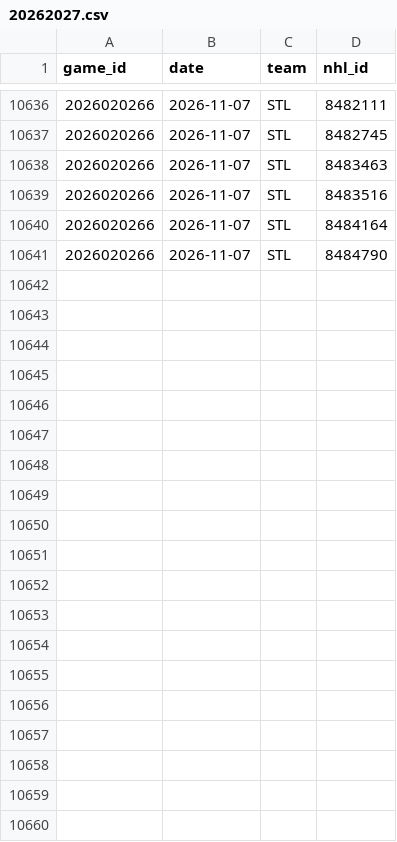
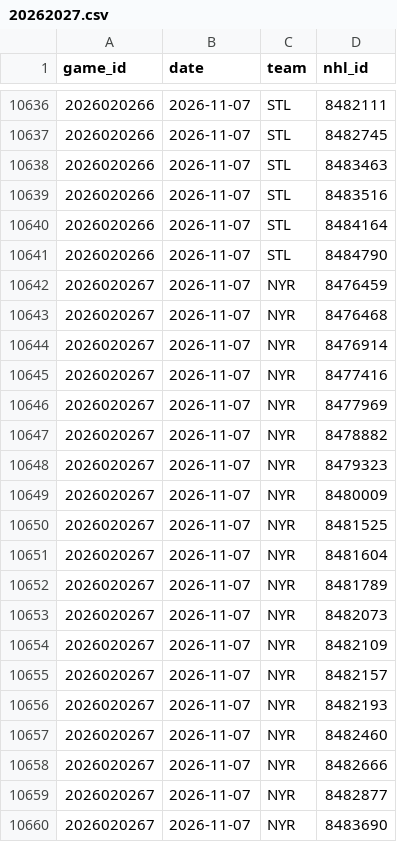
Before and after one commit to ajpayzant/NHL-Injury-Tool, a CSV file: data/nhl/appearances/20262027.csv, drawn as a sheet; only a part is shown, gaps mark what is left out; the diff covers the shown part only.

```diff
--- a/data/nhl/appearances/20262027.csv
+++ b/data/nhl/appearances/20262027.csv
@@ -10641 +10641,20 @@ game_id,date,team,nhl_id
 2026020266,2026-11-07,STL,8484790
+2026020267,2026-11-07,NYR,8476459
+2026020267,2026-11-07,NYR,8476468
+2026020267,2026-11-07,NYR,8476914
+2026020267,2026-11-07,NYR,8477416
+2026020267,2026-11-07,NYR,8477969
+2026020267,2026-11-07,NYR,8478882
+2026020267,2026-11-07,NYR,8479323
+2026020267,2026-11-07,NYR,8480009
+2026020267,2026-11-07,NYR,8481525
+2026020267,2026-11-07,NYR,8481604
+2026020267,2026-11-07,NYR,8481789
+2026020267,2026-11-07,NYR,8482073
+2026020267,2026-11-07,NYR,8482109
+2026020267,2026-11-07,NYR,8482157
+2026020267,2026-11-07,NYR,8482193
+2026020267,2026-11-07,NYR,8482460
+2026020267,2026-11-07,NYR,8482666
+2026020267,2026-11-07,NYR,8482877
+2026020267,2026-11-07,NYR,8483690
```
Also changed, not shown: 21 added rows elsewhere in this file, data/events.csv, data/injuries.csv, 5 other files.
